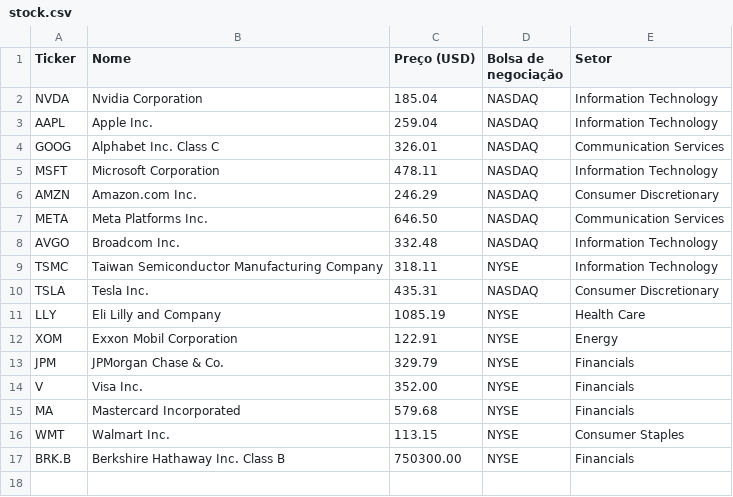
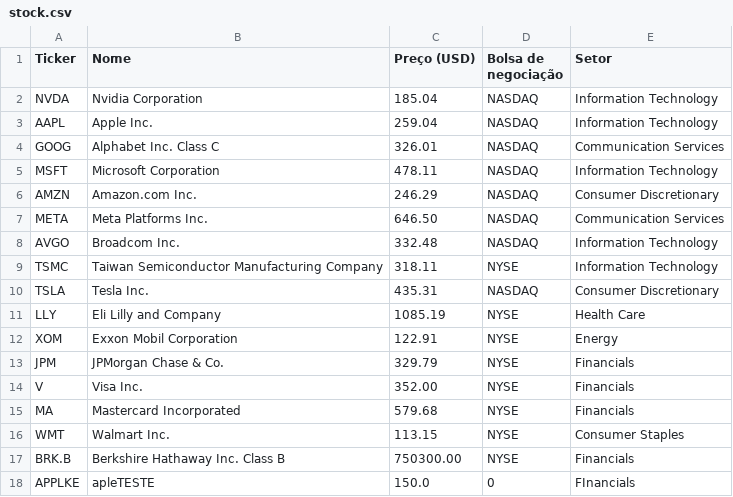
Before and after one commit to gbchap/Sistema-de-Gestao-de-Carteiras, a CSV file: src/resources/Arquivoscsv/stock.csv, drawn as a sheet.

```diff
--- a/src/resources/Arquivoscsv/stock.csv
+++ b/src/resources/Arquivoscsv/stock.csv
@@ -17 +17,2 @@ WMT;Walmart Inc.;113.15;NYSE;Consumer Staples
 BRK.B;Berkshire Hathaway Inc. Class B;750300.00;NYSE;Financials
+APPLKE;apleTESTE;150.0;0;FInancials
```
Also changed, not shown: 13 other files.
